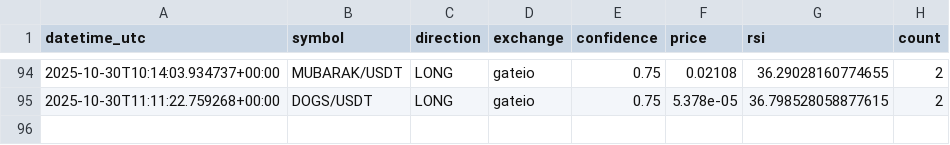
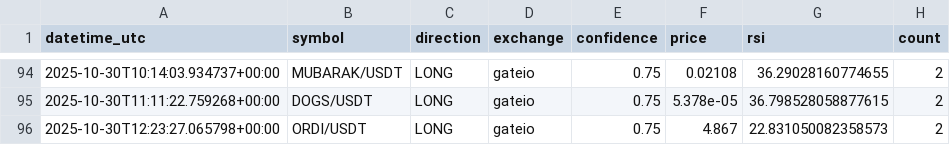
Before and after one commit to anilrajtiwari/Oct1, a CSV file: confirmed_signals_log.csv, drawn as a sheet; only a part is shown, gaps mark what is left out; the diff names each change by its address in the sheet, - before the commit and + after, or states it on an @@ line.

Commit message:
Add confirmed signal: ORDI/USDT LONG

```diff
--- a/confirmed_signals_log.csv
+++ b/confirmed_signals_log.csv
+row 96: 2025-10-30T12:23:27.065798+00:00 | ORDI/USDT | LONG | gateio | 0.75 | 4.867 | 22.831050082358573 | 2
```
